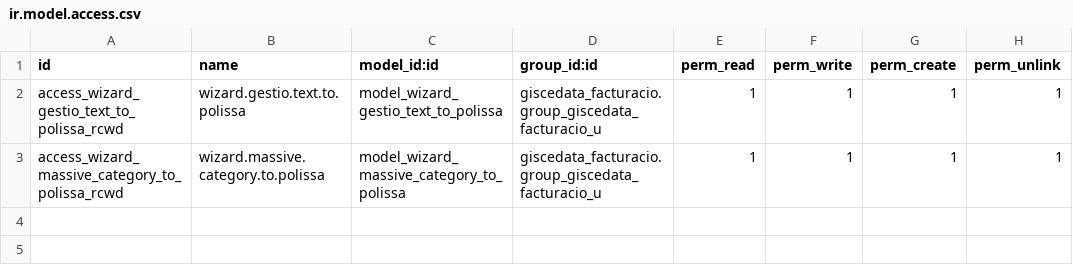
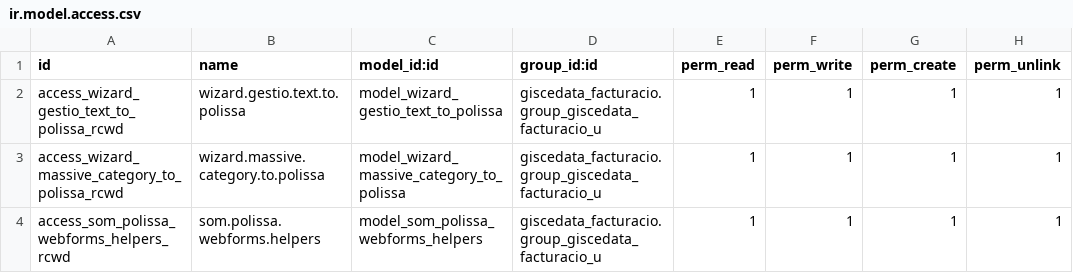
Before and after one commit to Som-Energia/openerp_som_addons, a CSV file: som_polissa/security/ir.model.access.csv, drawn as a sheet; the diff names each change by its address in the sheet, - before the commit and + after, or states it on an @@ line.

```diff
--- a/som_polissa/security/ir.model.access.csv
+++ b/som_polissa/security/ir.model.access.csv
+row 4: access_som_polissa_webforms_helpers_rcwd | som.polissa.webforms.helpers | model_som_polissa_webforms_helpers | giscedata_facturacio.group_giscedata_facturacio_u | 1 | 1 | 1 | 1
```
Also changed, not shown: 1 other file.
